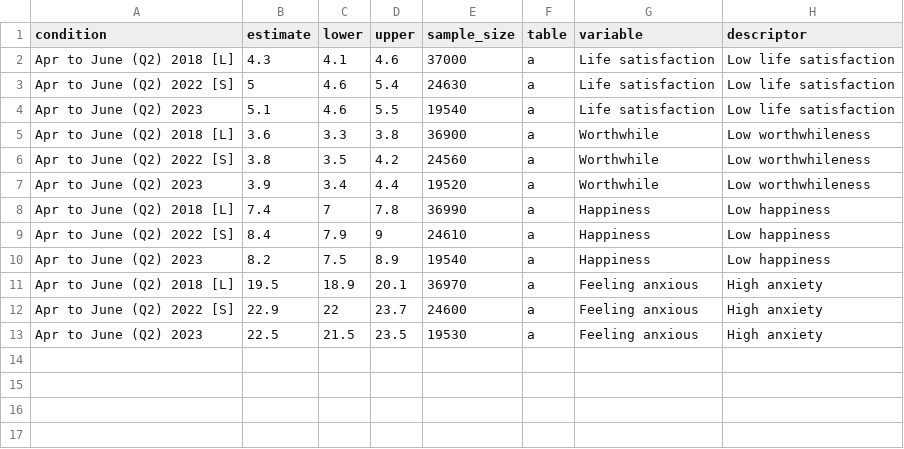
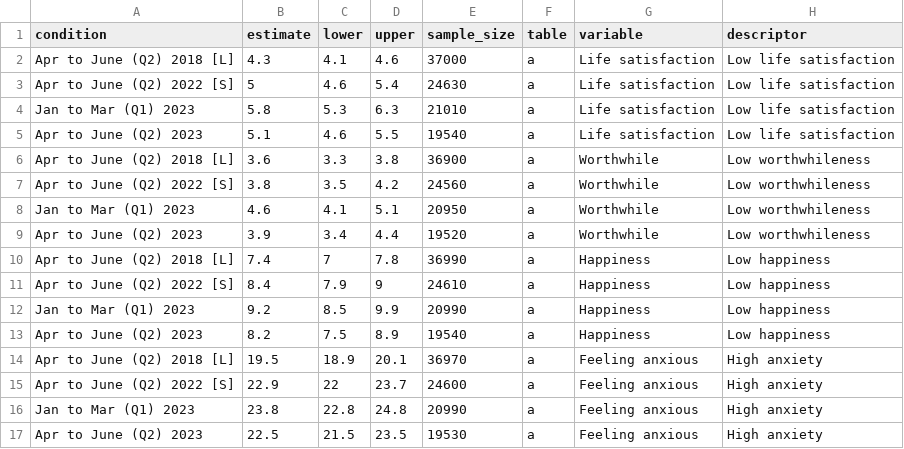
Before and after one commit to Happier-Lives-Institute/ONS-quarterly-wellbeing-indicators, a CSV file: q4_2023/ONS4_time_insights.csv, drawn as a sheet; the diff names each change by its address in the sheet, - before the commit and + after, or states it on an @@ line.

Commit message:
update for new quarter data

```diff
--- a/q4_2023/ONS4_time_insights.csv
+++ b/q4_2023/ONS4_time_insights.csv
+row 4: Jan to Mar (Q1) 2023 | 5.8 | 5.3 | 6.3 | 21010 | a | Life satisfaction | Low life satisfaction
+row 8: Jan to Mar (Q1) 2023 | 4.6 | 4.1 | 5.1 | 20950 | a | Worthwhile | Low worthwhileness
+row 12: Jan to Mar (Q1) 2023 | 9.2 | 8.5 | 9.9 | 20990 | a | Happiness | Low happiness
+row 16: Jan to Mar (Q1) 2023 | 23.8 | 22.8 | 24.8 | 20990 | a | Feeling anxious | High anxiety
```
Also changed, not shown: 21 other files.
